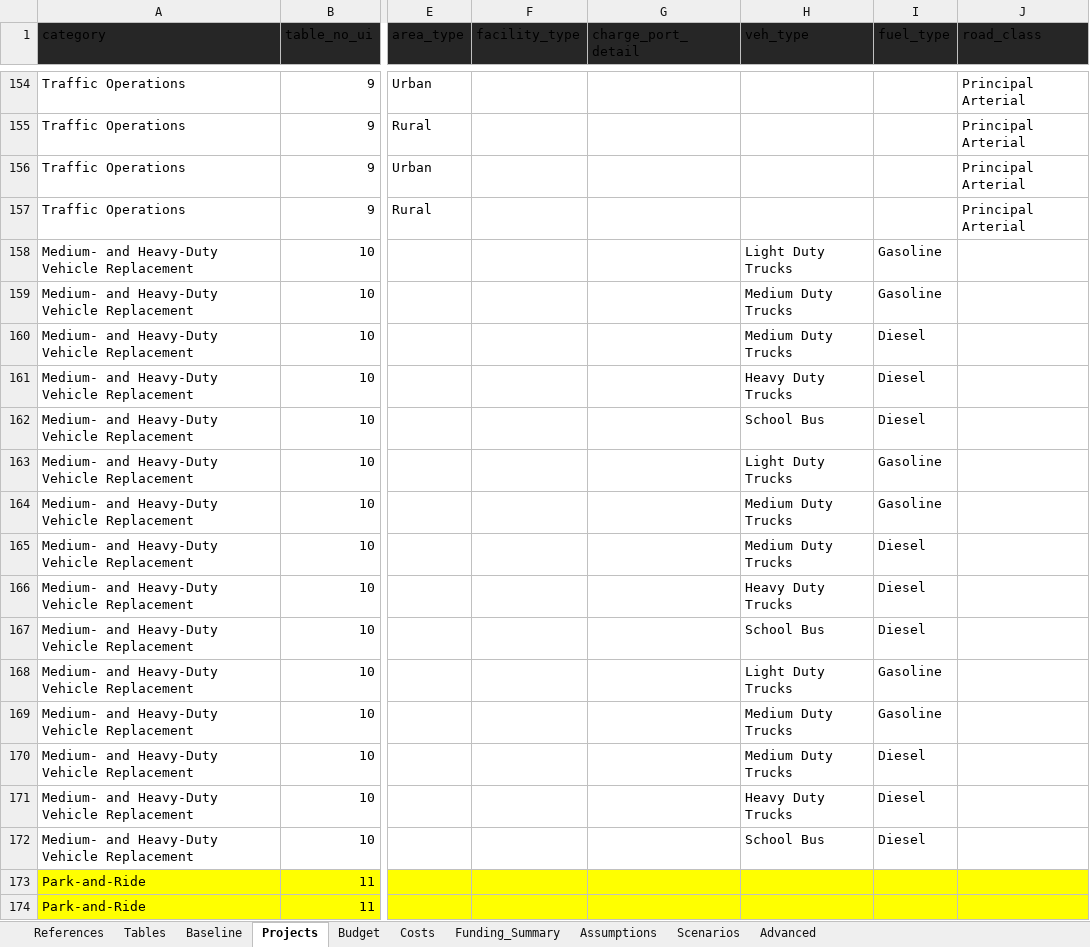
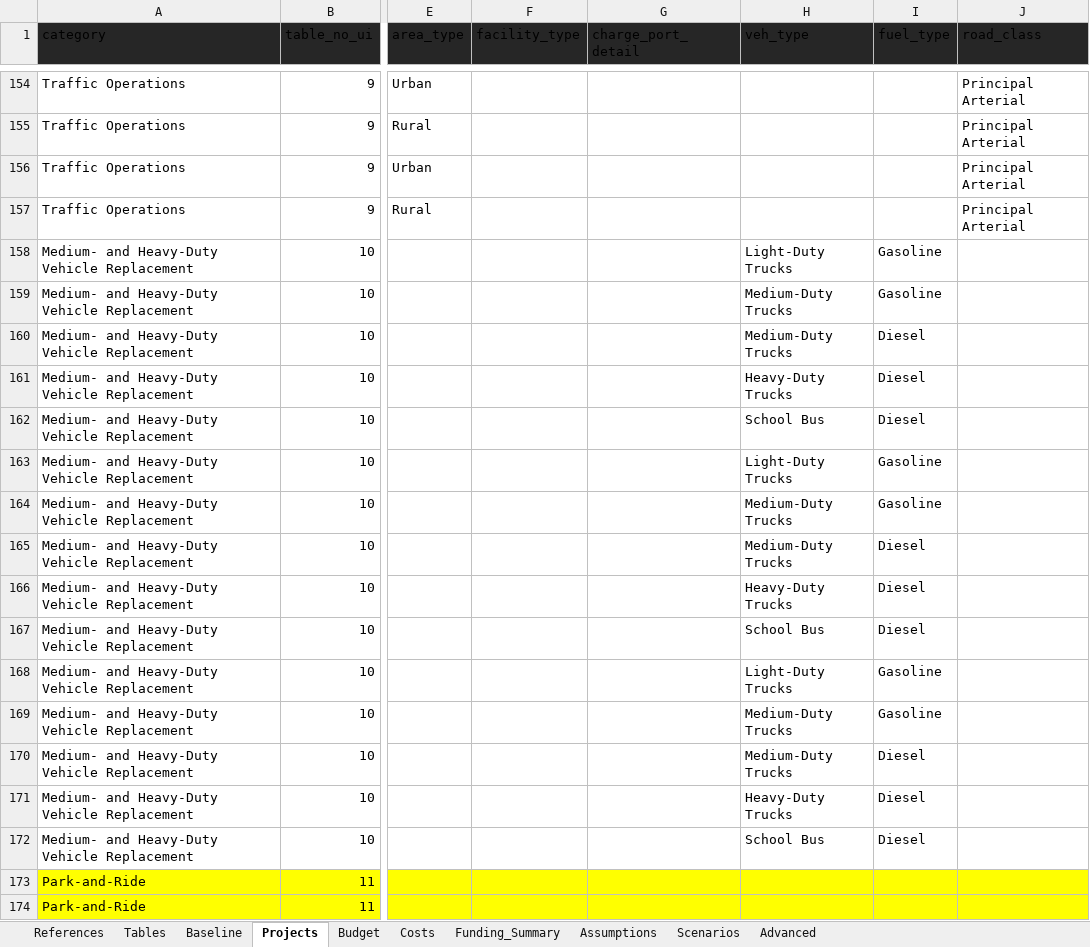
Before and after one commit to camsys/TEACART, an Excel workbook: data/2.User_Inputs.xlsx, sheet Projects, drawn as a sheet; only a part is shown, gaps mark what is left out; values as stored, in another font and other column widths than the file's, no borders; table styles not drawn; the diff names each change by its address in the sheet, - before the commit and + after, or states it on an @@ line.

Commit message:
last instances of heavy-duty trucks

```diff
--- a/data/2.User_Inputs.xlsx (sheet Projects)
+++ b/data/2.User_Inputs.xlsx (sheet Projects)
-H158 (veh_type): Light Duty Trucks
+H158 (veh_type): Light-Duty Trucks
-H159:H160 (veh_type): Medium Duty Trucks
+H159:H160 (veh_type): Medium-Duty Trucks
-H161 (veh_type): Heavy Duty Trucks
+H161 (veh_type): Heavy-Duty Trucks
-H163 (veh_type): Light Duty Trucks
+H163 (veh_type): Light-Duty Trucks
-H164:H165 (veh_type): Medium Duty Trucks
+H164:H165 (veh_type): Medium-Duty Trucks
-H166 (veh_type): Heavy Duty Trucks
+H166 (veh_type): Heavy-Duty Trucks
-H168 (veh_type): Light Duty Trucks
+H168 (veh_type): Light-Duty Trucks
-H169:H170 (veh_type): Medium Duty Trucks
+H169:H170 (veh_type): Medium-Duty Trucks
-H171 (veh_type): Heavy Duty Trucks
+H171 (veh_type): Heavy-Duty Trucks
```
Also changed, not shown: sheet Budget.
